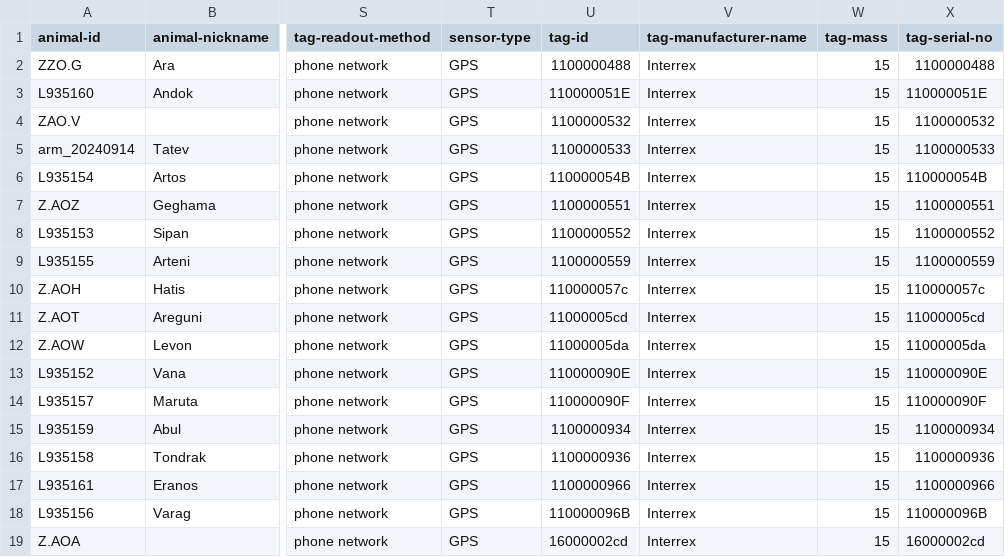
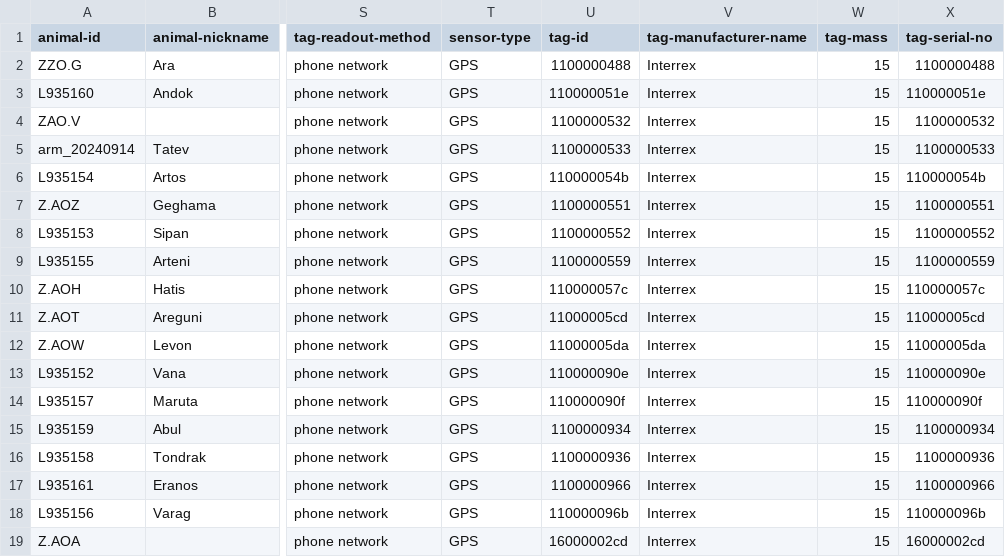
Before and after one commit to inbo/bird-tracking, a CSV file: data/processed/ARMENIAN_GULL/movebank_ref_data.csv, drawn as a sheet; only a part is shown, gaps mark what is left out; the diff names each change by its address in the sheet, - before the commit and + after, or states it on an @@ line.

Commit message:
Use correct lowercase tag-ids

```diff
--- a/data/processed/ARMENIAN_GULL/movebank_ref_data.csv
+++ b/data/processed/ARMENIAN_GULL/movebank_ref_data.csv
-U3 (tag-id): 110000051E
+U3 (tag-id): 110000051e
-X3 (tag-serial-no): 110000051E
+X3 (tag-serial-no): 110000051e
-U6 (tag-id): 110000054B
+U6 (tag-id): 110000054b
-X6 (tag-serial-no): 110000054B
+X6 (tag-serial-no): 110000054b
-U13 (tag-id): 110000090E
+U13 (tag-id): 110000090e
-X13 (tag-serial-no): 110000090E
+X13 (tag-serial-no): 110000090e
-U14 (tag-id): 110000090F
+U14 (tag-id): 110000090f
-X14 (tag-serial-no): 110000090F
+X14 (tag-serial-no): 110000090f
-U18 (tag-id): 110000096B
+U18 (tag-id): 110000096b
-X18 (tag-serial-no): 110000096B
+X18 (tag-serial-no): 110000096b
```
